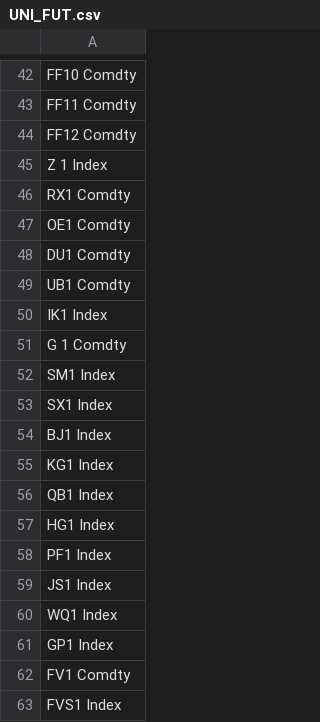
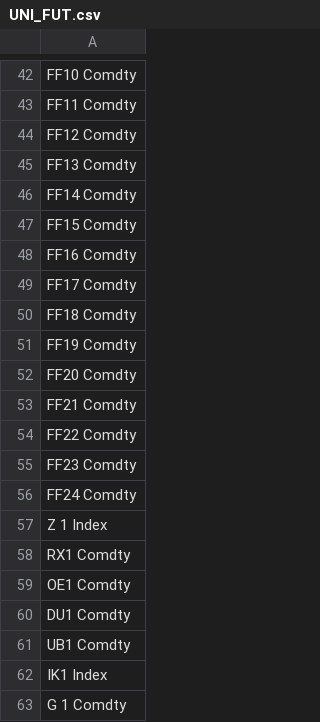
Before and after one commit to noosehack/bbg_drone, a CSV file: UNI_FUT.csv, drawn as a sheet; only a part is shown, gaps mark what is left out; the shorter side is filled out with more unchanged rows.

```diff
--- a/UNI_FUT.csv
+++ b/UNI_FUT.csv
@@ -44,2 +44,14 @@ FF11 Comdty
 FF12 Comdty
+FF13 Comdty
+FF14 Comdty
+FF15 Comdty
+FF16 Comdty
+FF17 Comdty
+FF18 Comdty
+FF19 Comdty
+FF20 Comdty
+FF21 Comdty
+FF22 Comdty
+FF23 Comdty
+FF24 Comdty
 Z 1 Index
```
Also changed, not shown: 1 other file.
